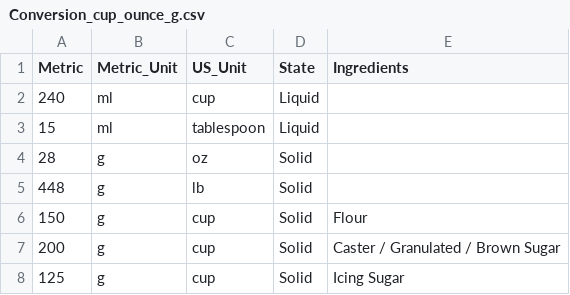
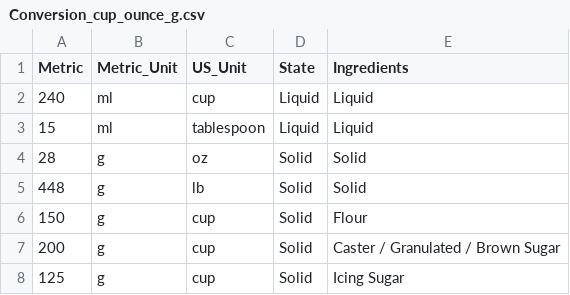
Before and after one commit to AmandinePingetPhD/Master_Recipes_Local, a CSV file: Data_recipes/Conversion_cup_ounce_g.csv, drawn as a sheet; only a part is shown.

Commit message:
Modify file

```diff
--- a/Data_recipes/Conversion_cup_ounce_g.csv
+++ b/Data_recipes/Conversion_cup_ounce_g.csv
@@ -1,6 +1,6 @@
 Metric,Metric_Unit,US_Unit,State,Ingredients
-240,ml,cup,Liquid,
-15,ml,tablespoon,Liquid,
-28,g,oz,Solid,
-448,g,lb,Solid,
+240,ml,cup,Liquid,Liquid
+15,ml,tablespoon,Liquid,Liquid
+28,g,oz,Solid,Solid
+448,g,lb,Solid,Solid
 150,g,cup,Solid,Flour
```
